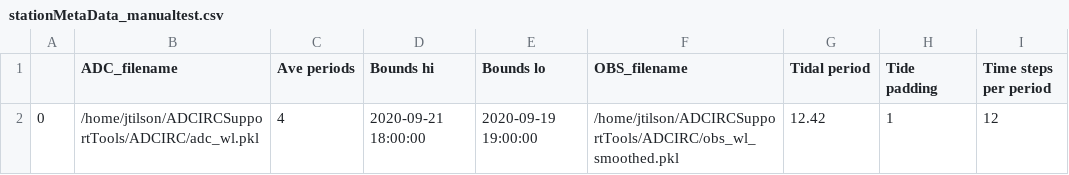
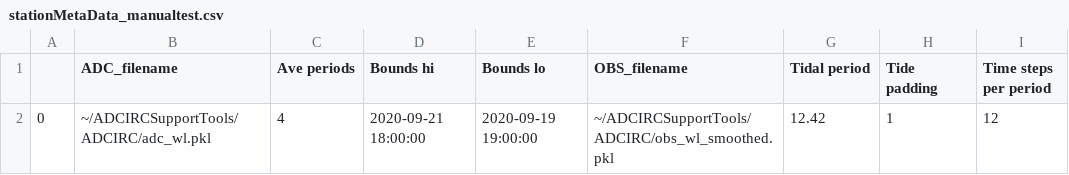
Before and after one commit to RENCI/ADCIRCSupportTools, a CSV file: get_adcirc/ADCIRC/stationMetaData_manualtest.csv, drawn as a sheet.

```diff
--- a/get_adcirc/ADCIRC/stationMetaData_manualtest.csv
+++ b/get_adcirc/ADCIRC/stationMetaData_manualtest.csv
@@ -1,2 +1,2 @@
 ,ADC_filename,Ave periods,Bounds hi,Bounds lo,OBS_filename,Tidal period ,Tide padding,Time steps per period
-0,/home/jtilson/ADCIRCSupportTools/ADCIRC/adc_wl.pkl,4,2020-09-21 18:00:00,2020-09-19 19:00:00,/home/jtilson/ADCIRCSupportTools/ADCIRC/obs_wl_smoothed.pkl,12.42,1,12
+0,~/ADCIRCSupportTools/ADCIRC/adc_wl.pkl,4,2020-09-21 18:00:00,2020-09-19 19:00:00,~/ADCIRCSupportTools/ADCIRC/obs_wl_smoothed.pkl,12.42,1,12
```
Also changed, not shown: TEST_DATA/ADCIRC/stationMetaData_manualtest.csv, 10 other files.
